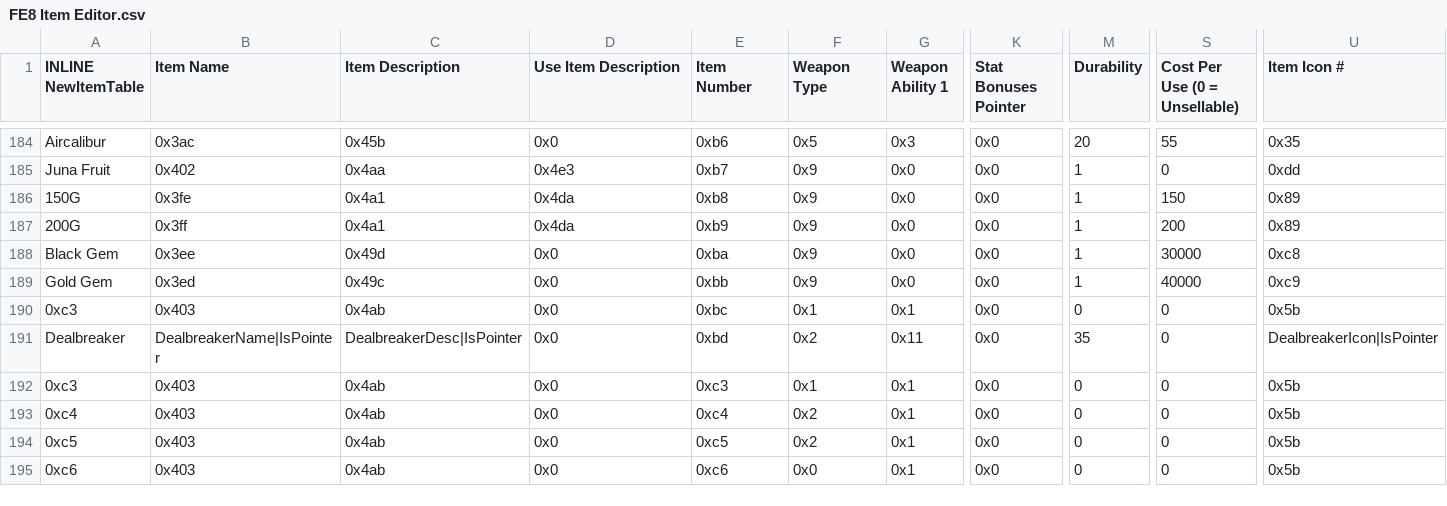
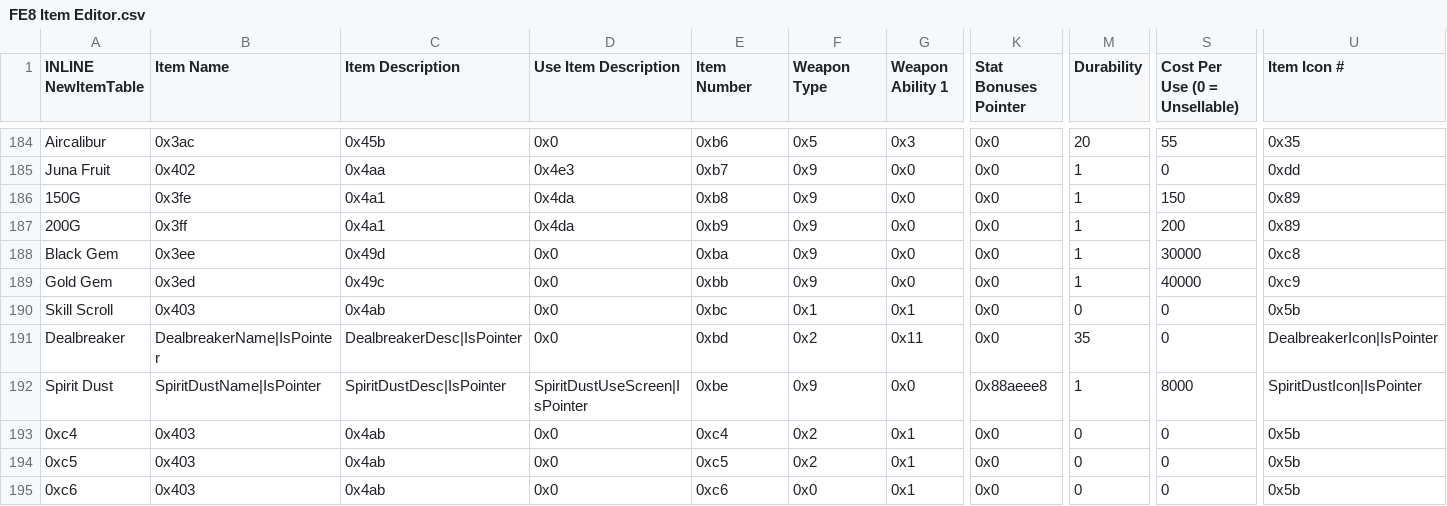
Before and after one commit to Pawkkie/HackProject, a CSV file: Tables/FE8 Nightmare modules/Item editors/FE8 Item Editor.csv, drawn as a sheet; only a part is shown, gaps mark what is left out; the diff covers the shown part only; the diff names each change by its address in the sheet, - before the commit and + after, or states it on an @@ line.

Commit message:
Add Spirit Dust split from Energy Ring
Thank heck I know how items work now

```diff
--- a/Tables/FE8 Nightmare modules/Item editors/FE8 Item Editor.csv
+++ b/Tables/FE8 Nightmare modules/Item editors/FE8 Item Editor.csv
-A190 (INLINE NewItemTable): 0xc3
+A190 (INLINE NewItemTable): Skill Scroll
-A192 (INLINE NewItemTable): 0xc3
+A192 (INLINE NewItemTable): Spirit Dust
-B192 (Item Name): 0x403
+B192 (Item Name): SpiritDustName|IsPointer
-C192 (Item Description): 0x4ab
+C192 (Item Description): SpiritDustDesc|IsPointer
-D192 (Use Item Description): 0x0
+D192 (Use Item Description): SpiritDustUseScreen|IsPointer
-E192 (Item Number): 0xc3
+E192 (Item Number): 0xbe
-F192 (Weapon Type): 0x1
+F192 (Weapon Type): 0x9
-G192 (Weapon Ability 1): 0x1
+G192 (Weapon Ability 1): 0x0
-K192 (Stat Bonuses Pointer): 0x0
+K192 (Stat Bonuses Pointer): 0x88aeee8
-M192 (Durability): 0
+M192 (Durability): 1
-S192 (Cost Per Use (0 = Unsellable)): 0
+S192 (Cost Per Use (0 = Unsellable)): 8000
-U192 (Item Icon #): 0x5b
+U192 (Item Icon #): SpiritDustIcon|IsPointer
```
Also changed, not shown: 1 edited cell elsewhere in this file, Tables/FE8 Nightmare modules/ItemEffectRevamp/IER_StatboosterText.csv, Tables/FE8 Nightmare modules/Magic/Mag Char Editor.csv, 16 other files.
